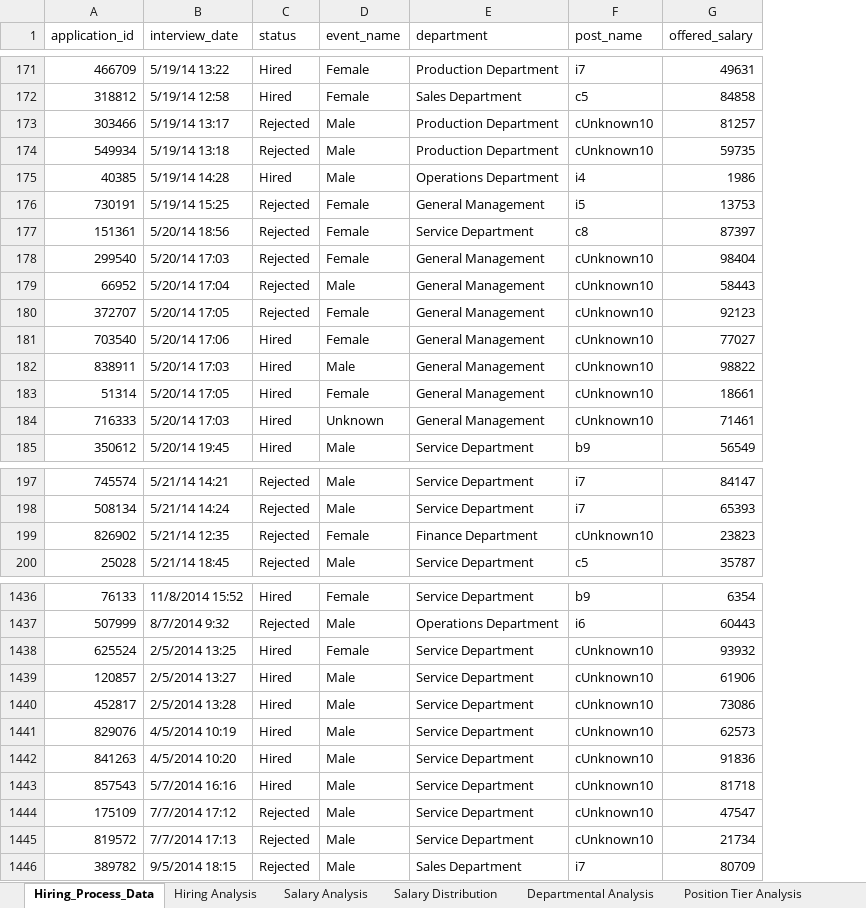
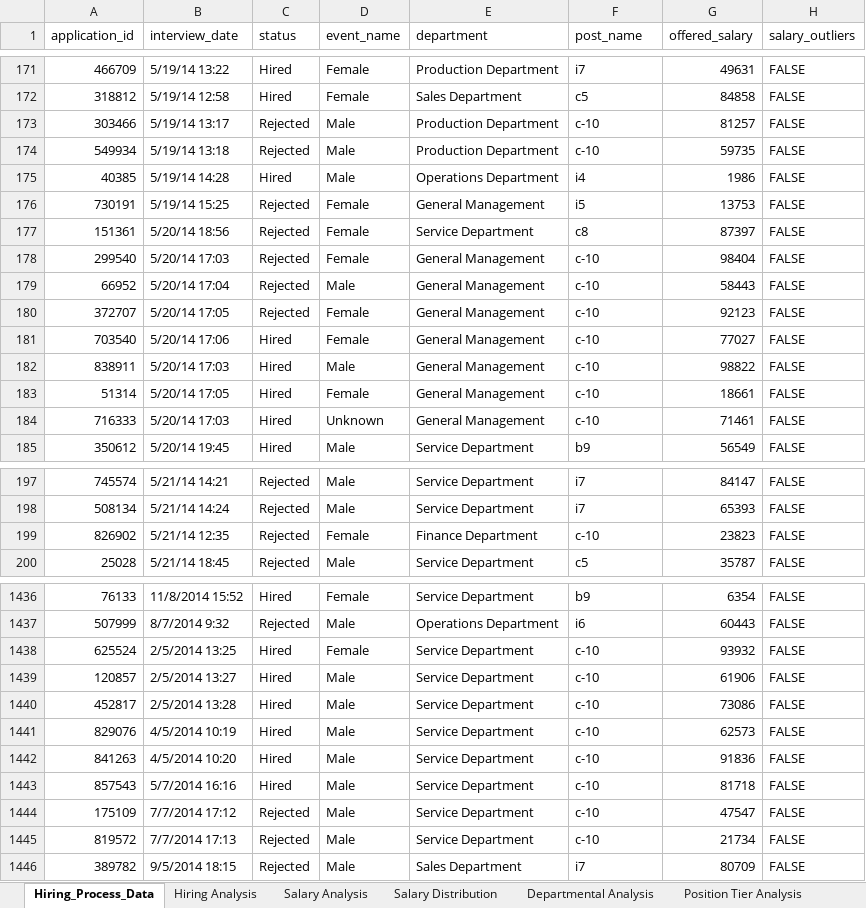
Before and after one commit to tushar2704/Hiring-Process-Analytics, an Excel workbook: src/data_processed/Hiring_Analysis.xlsx, sheet Hiring_Process_Data, drawn as a sheet; only a part is shown, gaps mark what is left out; values as stored, in another font and other column widths than the file's, no cell formats; the diff covers the shown part only; the diff names each change by its address in the sheet, - before the commit and + after, or states it on an @@ line.

Commit message:
data Analysis updates

```diff
--- a/src/data_processed/Hiring_Analysis.xlsx (sheet Hiring_Process_Data)
+++ b/src/data_processed/Hiring_Analysis.xlsx (sheet Hiring_Process_Data)
+column H (salary_outliers), rows 171-185: all FALSE; rows 197-200: all FALSE; rows 1436-1446: all FALSE
-F173:F174 (post_name): cUnknown10
+F173:F174 (post_name): c-10
-F178:F184 (post_name): cUnknown10
+F178:F184 (post_name): c-10
-F199 (post_name): cUnknown10
+F199 (post_name): c-10
-F1438:F1445 (post_name): cUnknown10
+F1438:F1445 (post_name): c-10
```
Also changed, not shown: 214 edited cells elsewhere in this sheet, sheet Position Tier Analysis, sheet Departmental Analysis, sheet Salary Distribution, sheet Salary Analysis, sheet Hiring Analysis, cell formats, charts or pictures, 3 other files.
